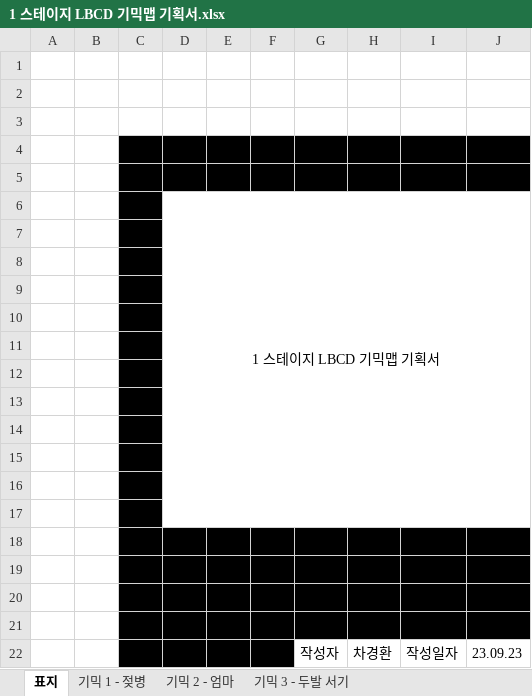
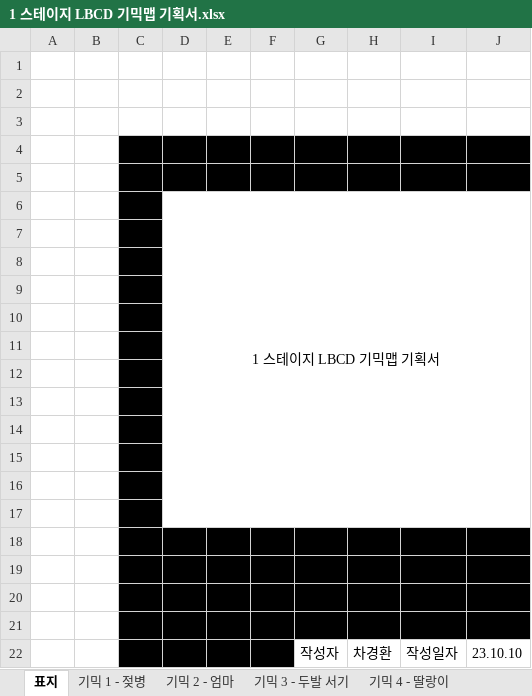
Before and after one commit to SuCreamCake/LCBD, an Excel workbook: 기획서/1 스테이지 LBCD 기믹맵 기획서.xlsx, sheet 표지, drawn as a sheet; values as stored, in another font and other column widths than the file's, no borders; the diff names each change by its address in the sheet, - before the commit and + after, or states it on an @@ line.

```diff
--- a/기획서/1 스테이지 LBCD 기믹맵 기획서.xlsx (sheet 표지)
+++ b/기획서/1 스테이지 LBCD 기믹맵 기획서.xlsx (sheet 표지)
+sheet tab: 기믹 4 - 딸랑이
-J22: 23.09.23
+J22: 23.10.10
```
Also changed, not shown: other sheet tabs, charts or pictures, 1 other file.
